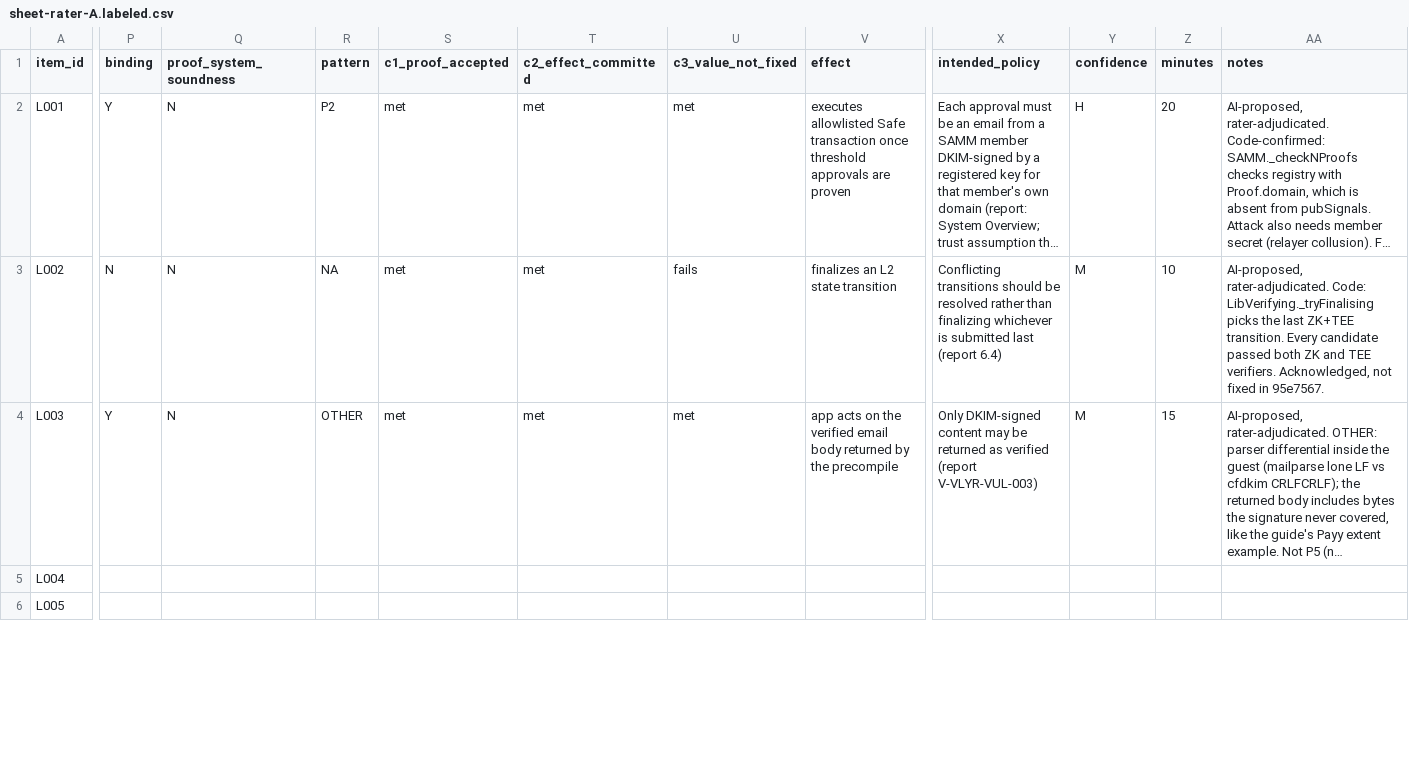
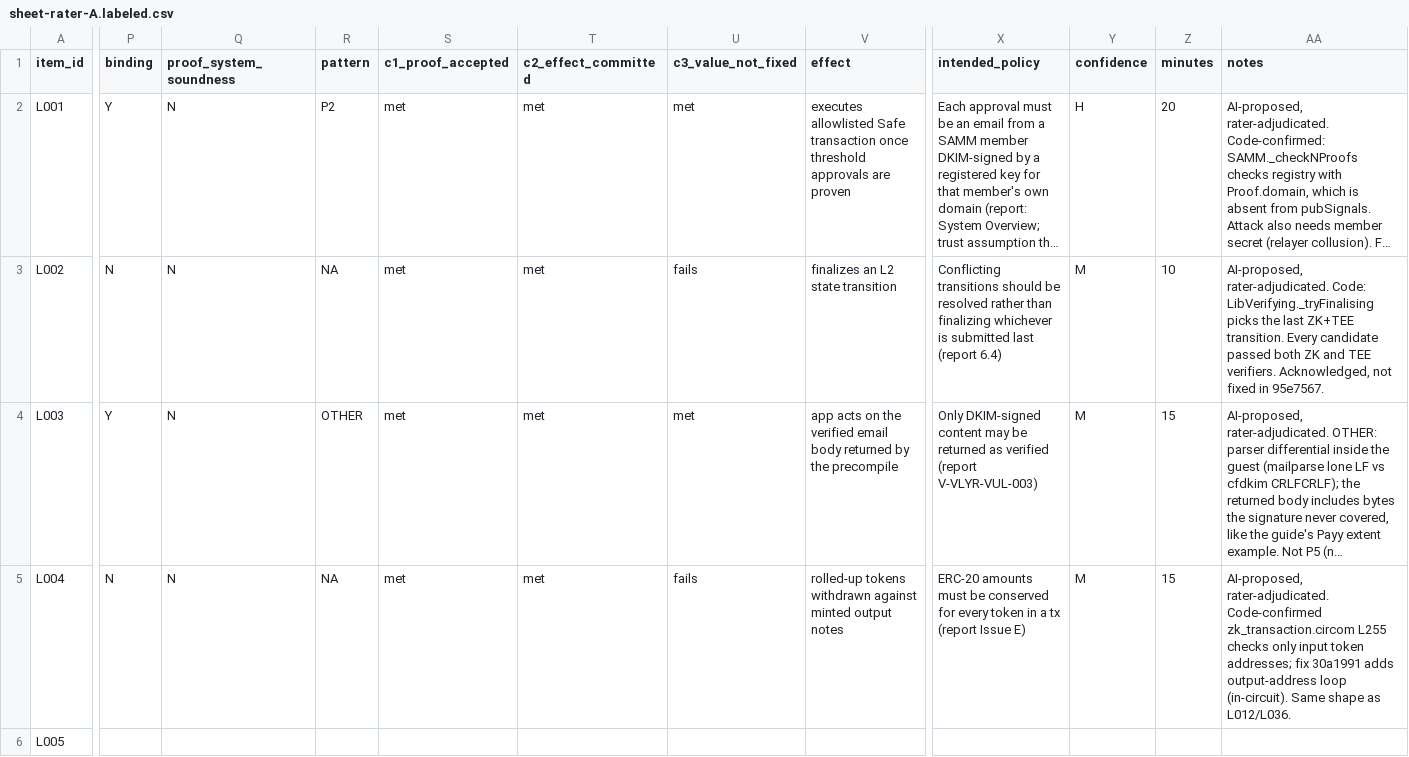
Before and after one commit to imranpollob/BindCheck-Labeling, a CSV file: sheet-rater-A.labeled.csv, drawn as a sheet; only a part is shown, gaps mark what is left out; long unchanged cells end in …; the diff covers the shown part only; the diff names each change by its address in the sheet, - before the commit and + after, or states it on an @@ line.

```diff
--- a/sheet-rater-A.labeled.csv
+++ b/sheet-rater-A.labeled.csv
-P5 (binding): (empty)
+P5 (binding): N
-Q5 (proof_system_soundness): (empty)
+Q5 (proof_system_soundness): N
-R5 (pattern): (empty)
+R5 (pattern): NA
-S5 (c1_proof_accepted): (empty)
+S5 (c1_proof_accepted): met
-T5 (c2_effect_committed): (empty)
+T5 (c2_effect_committed): met
-U5 (c3_value_not_fixed): (empty)
+U5 (c3_value_not_fixed): fails
-V5 (effect): (empty)
+V5 (effect): rolled-up tokens withdrawn against minted output notes
-X5 (intended_policy): (empty)
+X5 (intended_policy): ERC-20 amounts must be conserved for every token in a tx (report Issue E)
-Y5 (confidence): (empty)
+Y5 (confidence): M
-Z5 (minutes): (empty)
+Z5 (minutes): 15
-AA5 (notes): (empty)
+AA5 (notes): AI-proposed, rater-adjudicated. Code-confirmed zk_transaction.circom L255 checks only input token addresses; fix 30a1991 adds output-address loop (in-circuit). Same shape as L012/L036.
```
Also changed, not shown: 35 edited cells elsewhere in this file, code-review-rater-A.csv, 4 other files.
